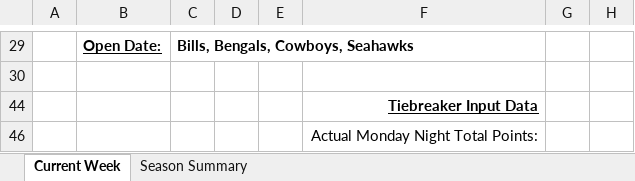
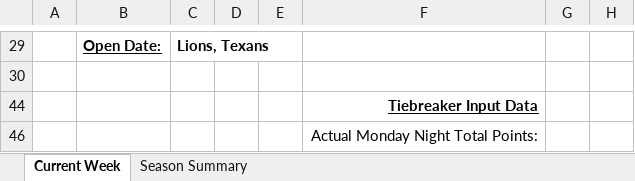
Before and after one commit to jlwebpages/fp, an Excel workbook: regular_season_final.xlsx, sheet Current Week, drawn as a sheet; only a part is shown, gaps mark what is left out; values as stored, in another font and other column widths than the file's, no borders; conditional formats not drawn; the diff covers the shown part only; the diff names each change by its address in the sheet, - before the commit and + after, or states it on an @@ line.

Commit message:
2017 Week 7 Final update.

```diff
--- a/regular_season_final.xlsx (sheet Current Week)
+++ b/regular_season_final.xlsx (sheet Current Week)
-C29: Bills, Bengals, Cowboys, Seahawks
+C29: Lions, Texans
```
Also changed, not shown: 22 added rows, 22 removed rows, 1 moved row, 13 edited cells and cell formats elsewhere in this sheet, sheet Season Summary, hidden cells, 6 other files.
